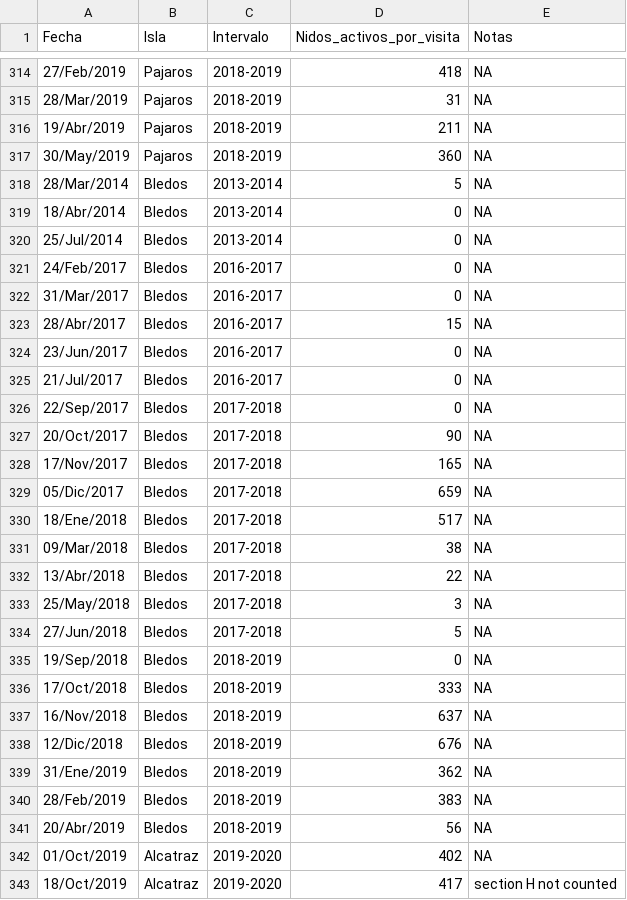
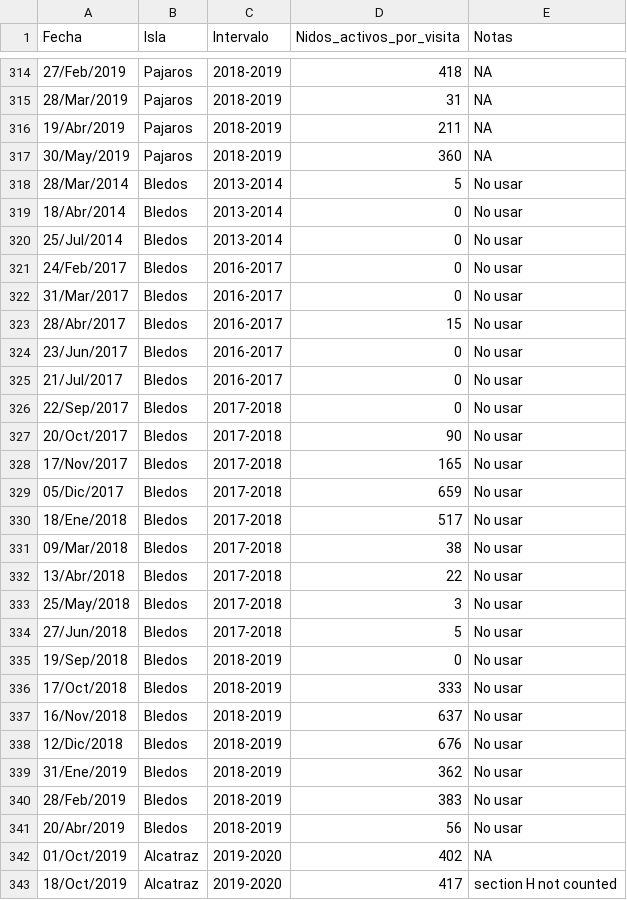
Before and after one commit to IslasGECI/cormorant_population_growth, a CSV file: data/raw/conteo_nidos_cormoran_todas_islas.csv, drawn as a sheet; only a part is shown, gaps mark what is left out; the diff covers the shown part only.

Commit message:
🔥Agrega no usar a los datos de Bledos

```diff
--- a/data/raw/conteo_nidos_cormoran_todas_islas.csv
+++ b/data/raw/conteo_nidos_cormoran_todas_islas.csv
@@ -317,26 +317,26 @@ Fecha,Isla,Intervalo,Nidos_activos_por_visita,Notas
 30/May/2019,Pajaros,2018-2019,360,NA
-28/Mar/2014,Bledos,2013-2014,5,NA
-18/Abr/2014,Bledos,2013-2014,0,NA
-25/Jul/2014,Bledos,2013-2014,0,NA
-24/Feb/2017,Bledos,2016-2017,0,NA
-31/Mar/2017,Bledos,2016-2017,0,NA
-28/Abr/2017,Bledos,2016-2017,15,NA
-23/Jun/2017,Bledos,2016-2017,0,NA
-21/Jul/2017,Bledos,2016-2017,0,NA
-22/Sep/2017,Bledos,2017-2018,0,NA
-20/Oct/2017,Bledos,2017-2018,90,NA
-17/Nov/2017,Bledos,2017-2018,165,NA
-05/Dic/2017,Bledos,2017-2018,659,NA
-18/Ene/2018,Bledos,2017-2018,517,NA
-09/Mar/2018,Bledos,2017-2018,38,NA
-13/Abr/2018,Bledos,2017-2018,22,NA
-25/May/2018,Bledos,2017-2018,3,NA
-27/Jun/2018,Bledos,2017-2018,5,NA
-19/Sep/2018,Bledos,2018-2019,0,NA
-17/Oct/2018,Bledos,2018-2019,333,NA
-16/Nov/2018,Bledos,2018-2019,637,NA
-12/Dic/2018,Bledos,2018-2019,676,NA
-31/Ene/2019,Bledos,2018-2019,362,NA
-28/Feb/2019,Bledos,2018-2019,383,NA
-20/Abr/2019,Bledos,2018-2019,56,NA
+28/Mar/2014,Bledos,2013-2014,5,No usar
+18/Abr/2014,Bledos,2013-2014,0,No usar
+25/Jul/2014,Bledos,2013-2014,0,No usar
+24/Feb/2017,Bledos,2016-2017,0,No usar
+31/Mar/2017,Bledos,2016-2017,0,No usar
+28/Abr/2017,Bledos,2016-2017,15,No usar
+23/Jun/2017,Bledos,2016-2017,0,No usar
+21/Jul/2017,Bledos,2016-2017,0,No usar
+22/Sep/2017,Bledos,2017-2018,0,No usar
+20/Oct/2017,Bledos,2017-2018,90,No usar
+17/Nov/2017,Bledos,2017-2018,165,No usar
+05/Dic/2017,Bledos,2017-2018,659,No usar
+18/Ene/2018,Bledos,2017-2018,517,No usar
+09/Mar/2018,Bledos,2017-2018,38,No usar
+13/Abr/2018,Bledos,2017-2018,22,No usar
+25/May/2018,Bledos,2017-2018,3,No usar
+27/Jun/2018,Bledos,2017-2018,5,No usar
+19/Sep/2018,Bledos,2018-2019,0,No usar
+17/Oct/2018,Bledos,2018-2019,333,No usar
+16/Nov/2018,Bledos,2018-2019,637,No usar
+12/Dic/2018,Bledos,2018-2019,676,No usar
+31/Ene/2019,Bledos,2018-2019,362,No usar
+28/Feb/2019,Bledos,2018-2019,383,No usar
+20/Abr/2019,Bledos,2018-2019,56,No usar
 01/Oct/2019,Alcatraz,2019-2020,402,NA
```
Also changed, not shown: 2 edited cells elsewhere in this file.
